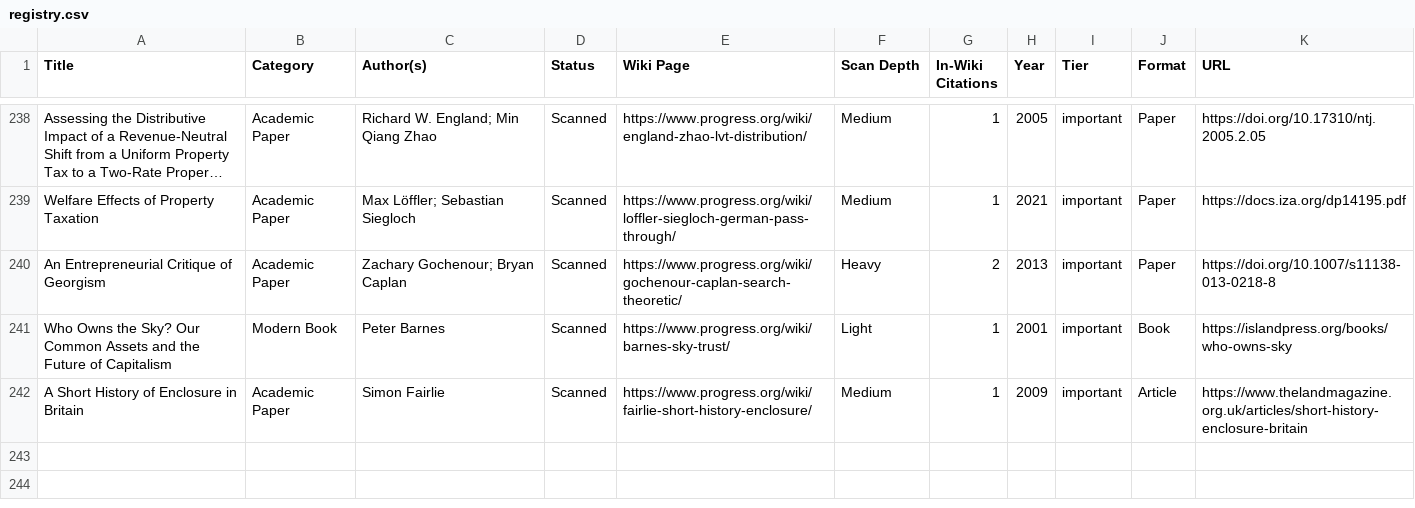
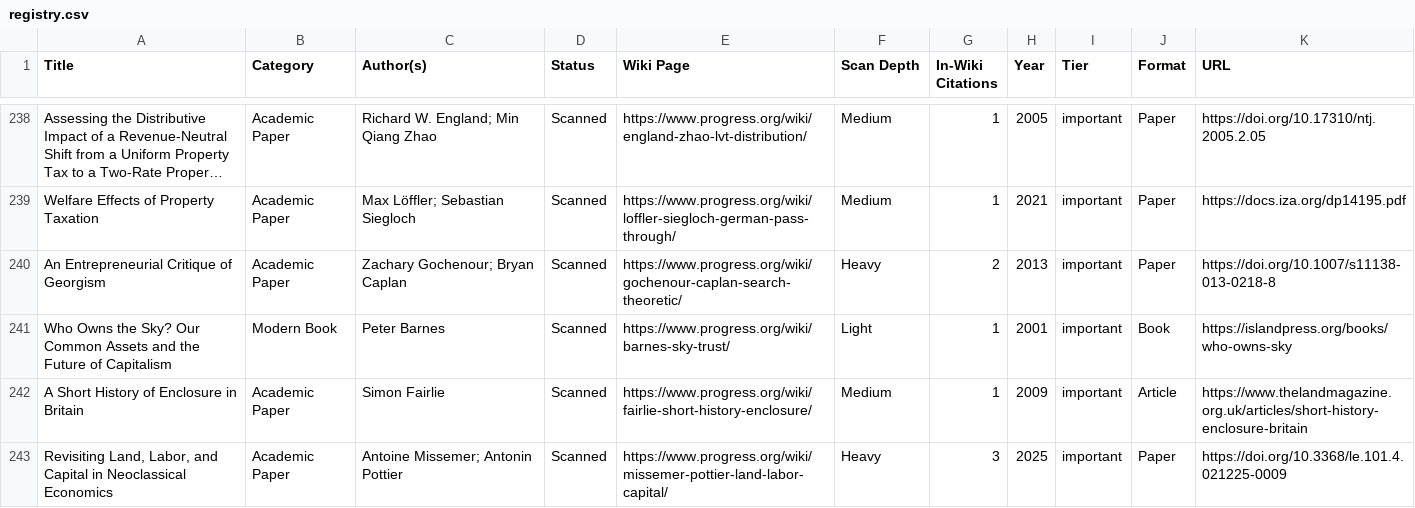
Before and after one commit to floydmari/georgism-wiki, a CSV file: sources/registry.csv, drawn as a sheet; only a part is shown, gaps mark what is left out; long unchanged cells end in ….

```diff
--- a/sources/registry.csv
+++ b/sources/registry.csv
@@ -242 +242,2 @@ An Entrepreneurial Critique of Georgism,Academic Paper,Zachary Gochenour; Bryan
 A Short History of Enclosure in Britain,Academic Paper,Simon Fairlie,Scanned,https://www.progress.org/wiki/fairlie-short-history-enclosure/,Medium,1,2009,important,Article,https://www.thelandmagazine.org.uk/articles/short-history-enclosure-britain
+"Revisiting Land, Labor, and Capital in Neoclassical Economics",Academic Paper,Antoine Missemer; Antonin Pottier,Scanned,https://www.progress.org/wiki/missemer-pottier-land-labor-capital/,Heavy,3,2025,important,Paper,https://doi.org/10.3368/le.101.4.021225-0009
```
Also changed, not shown: 5 other files.
